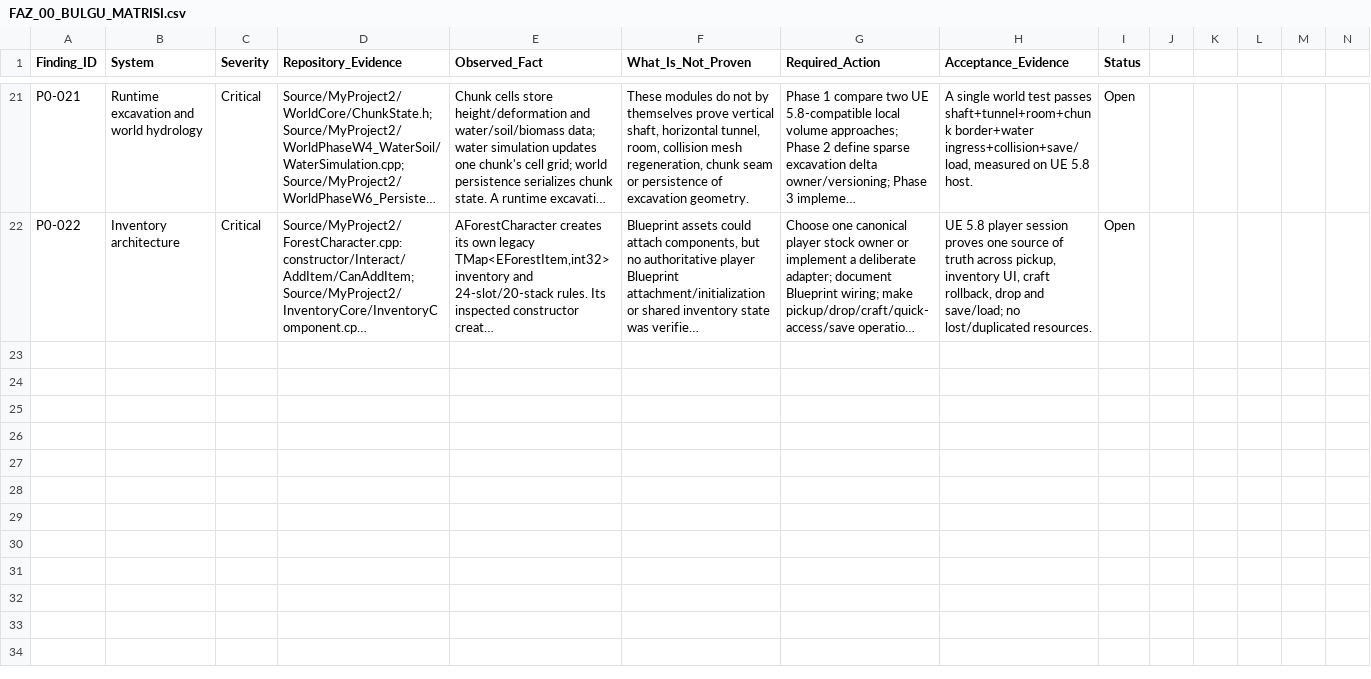
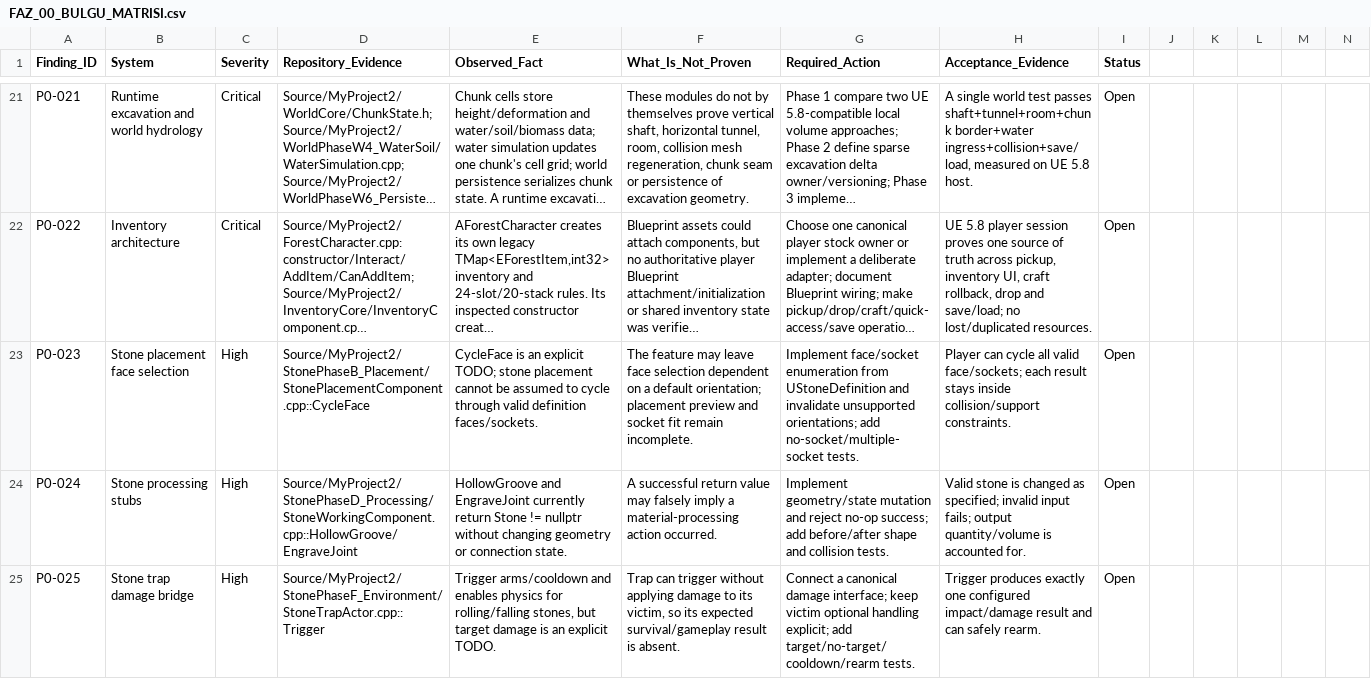
Before and after one commit to furkansarikiyak36-eng/unrealgame, a CSV file: Docs/FAZ_00_BULGU_MATRISI.csv, drawn as a sheet; only a part is shown, gaps mark what is left out; long unchanged cells end in …; rows hold the shown columns only; the diff covers the shown part only; the diff names each change by its address in the sheet, - before the commit and + after, or states it on an @@ line.

Commit message:
docs: add stone stick processing and resource-loss blockers

```diff
--- a/Docs/FAZ_00_BULGU_MATRISI.csv
+++ b/Docs/FAZ_00_BULGU_MATRISI.csv
+row 23: P0-023 | Stone placement face selection | High | Source/MyProject2/StonePhaseB_Placement/StonePlacementComponent.cpp::CycleFace | CycleFace is an explicit TODO; stone placement cannot be assumed to cycle through valid definition faces/sockets. | The feature may leave face selection dependent on a default orientation; placement preview and socket fit remain incomplete. | Implement face/socket enumeration from UStoneDefinition and invalidate unsupported orientations; add no-socket/multiple-socket tests. | Player can cycle all valid face/sockets; each result stays inside collision/support constraints. | Open
+row 24: P0-024 | Stone processing stubs | High | Source/MyProject2/StonePhaseD_Processing/StoneWorkingComponent.cpp::HollowGroove/EngraveJoint | HollowGroove and EngraveJoint currently return Stone != nullptr without changing geometry or connection state. | A successful return value may falsely imply a material-processing action occurred. | Implement geometry/state mutation and reject no-op success; add before/after shape and collision tests. | Valid stone is changed as specified; invalid input fails; output quantity/volume is accounted for. | Open
+row 25: P0-025 | Stone trap damage bridge | High | Source/MyProject2/StonePhaseF_Environment/StoneTrapActor.cpp::Trigger | Trigger arms/cooldown and enables physics for rolling/falling stones, but target damage is an explicit TODO. | Trap can trigger without applying damage to its victim, so its expected survival/gameplay result is absent. | Connect a canonical damage interface; keep victim optional handling explicit; add target/no-target/cooldown/rearm tests. | Trigger produces exactly one configured impact/damage result and can safely rearm. | Open
```
Also changed, not shown: 3 added rows elsewhere in this file.
